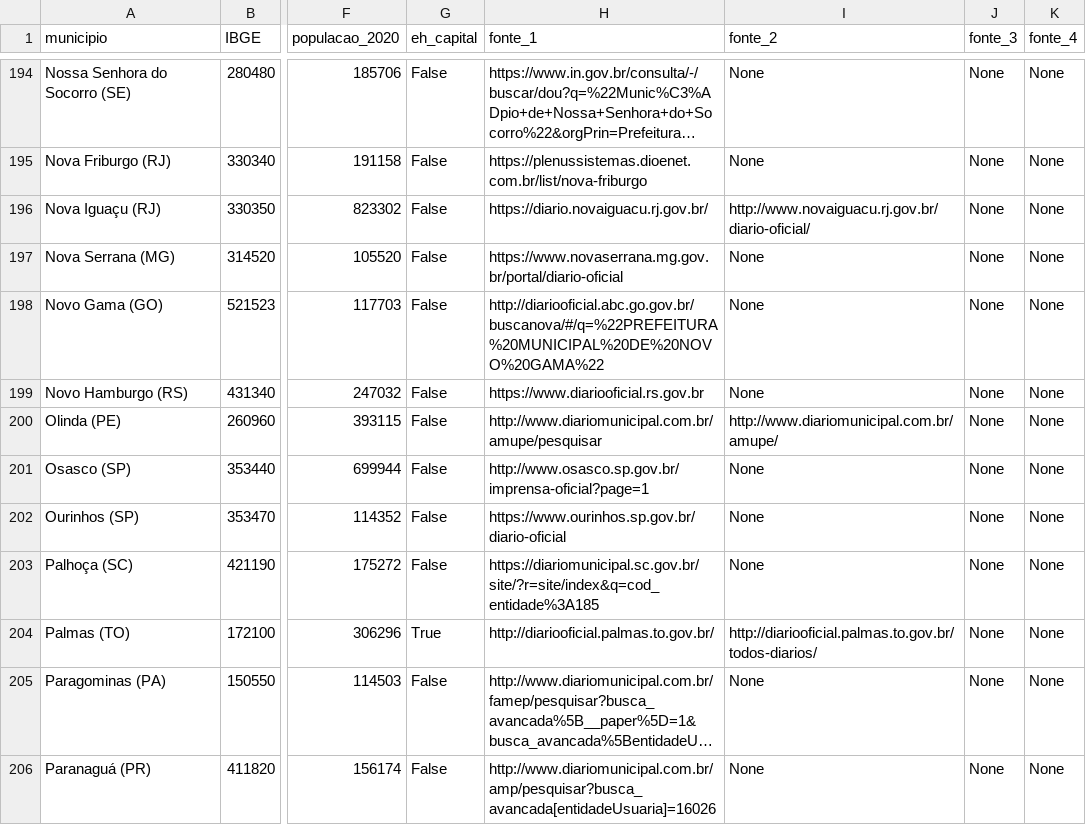
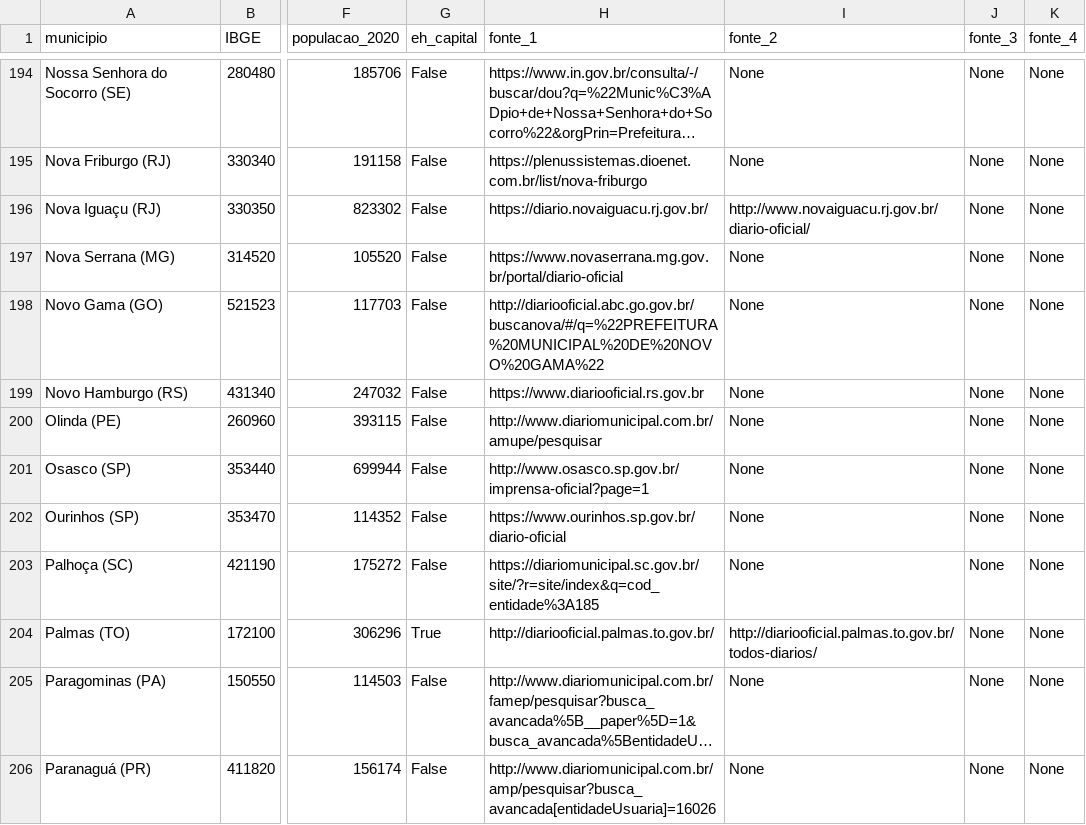
Before and after one commit to okfn-brasil/censo-querido-diario, a CSV file: data/relatorio_1/Base_mapeamento_cidades_mais_de_100_mil_habitantes.csv, drawn as a sheet; only a part is shown, gaps mark what is left out; long unchanged cells end in …; the diff names each change by its address in the sheet, - before the commit and + after, or states it on an @@ line.

Commit message:
atualiza o arquivo de base de dados (#90)
* Delete Base_mapeamento_cidades_mais_de_100_mil_habitantes.csv

* Add files via upload

```diff
--- a/data/relatorio_1/Base_mapeamento_cidades_mais_de_100_mil_habitantes.csv
+++ b/data/relatorio_1/Base_mapeamento_cidades_mais_de_100_mil_habitantes.csv
-I200 (fonte_2): http://www.diariomunicipal.com.br/amupe/
+I200 (fonte_2): None
```
